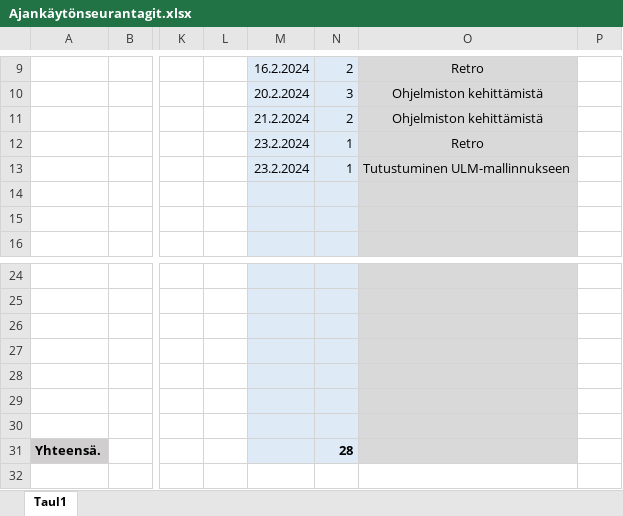
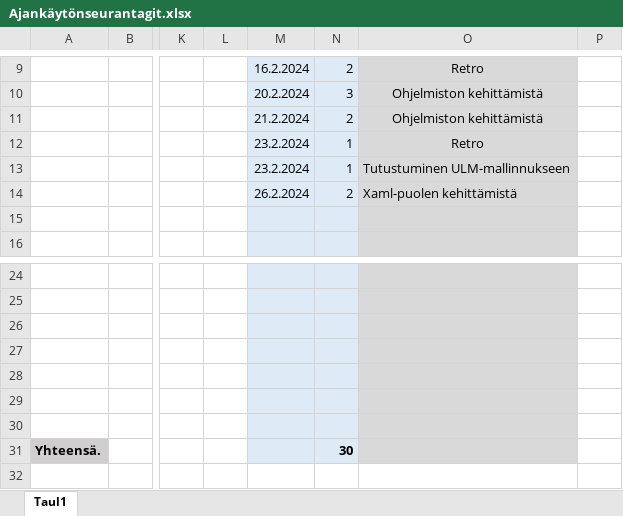
Before and after one commit to JiskaLaaksovirta/AmpuminenR1, an Excel workbook: Ajankäytönseurantagit.xlsx, sheet Taul1, drawn as a sheet; only a part is shown, gaps mark what is left out; values as stored, in another font and other column widths than the file's, no borders; the diff names each change by its address in the sheet, - before the commit and + after, or states it on an @@ line.

Commit message:
Tuntikirjaukset -JL

```diff
--- a/Ajankäytönseurantagit.xlsx (sheet Taul1)
+++ b/Ajankäytönseurantagit.xlsx (sheet Taul1)
-M14: (empty)
+M14: 26.2.2024
-N14: (empty)
+N14: 2
-O14: (empty)
+O14: Xaml-puolen kehittämistä
-N31: 28
+N31: 30
```
